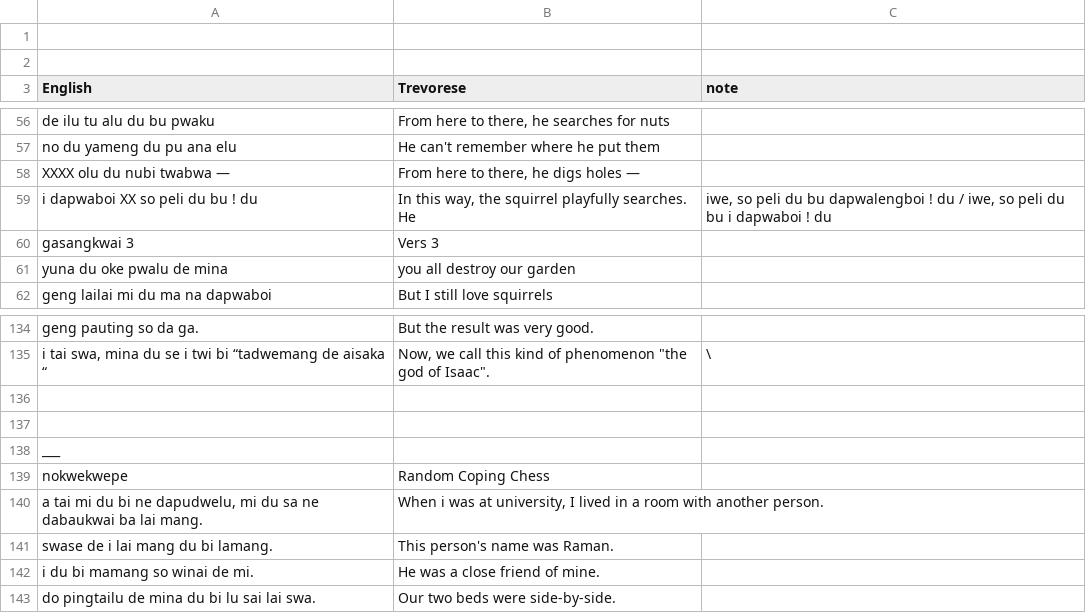
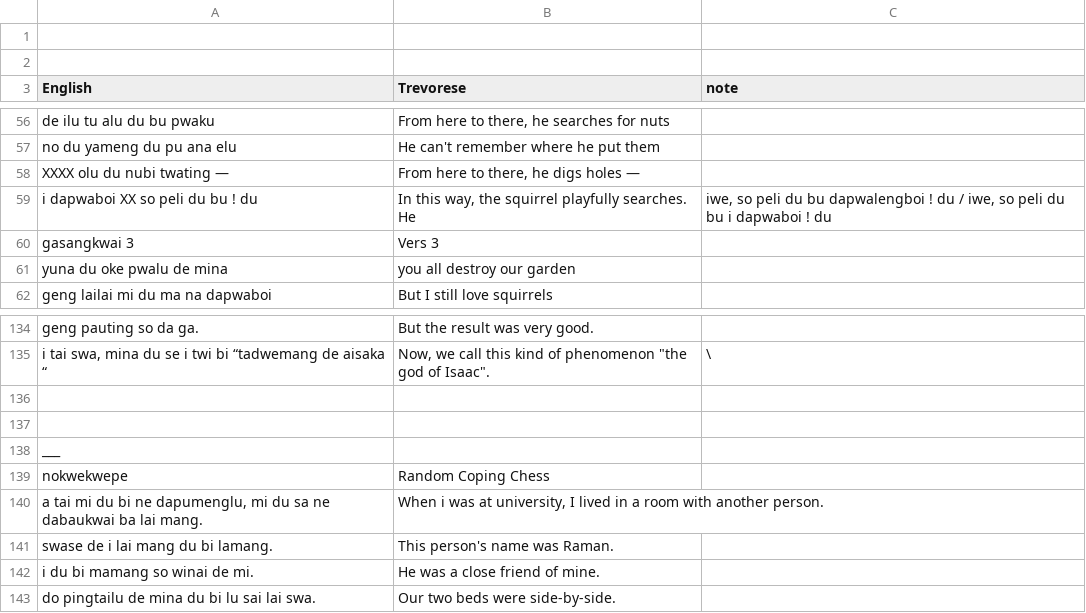
Before and after one commit to icaswell/trevorese, a TSV file: www/stories.tsv, drawn as a sheet; only a part is shown, gaps mark what is left out.

```diff
--- a/www/stories.tsv
+++ b/www/stories.tsv
@@ -57,3 +57,3 @@ de ilu tu alu du bu pwaku	From here to there, he searches for nuts
 no du yameng du pu ana elu	He can't remember where he put them
-XXXX olu du nubi twabwa — 	From here to there, he digs holes —
+XXXX olu du nubi twating — 	From here to there, he digs holes —
 i dapwaboi XX so peli du bu ! du	In this way, the squirrel playfully searches. He	iwe, so peli du bu dapwalengboi ! du / iwe, so peli du bu i dapwaboi ! du
@@ -139,3 +139,3 @@ ___
 nokwekwepe	Random Coping Chess
-a tai mi du bi ne dapudwelu, mi du sa ne dabaukwai ba lai mang.	When i was at university, I lived in a room with another person.
+a tai mi du bi ne dapumenglu, mi du sa ne dabaukwai ba lai mang.	When i was at university, I lived in a room with another person.
 swase de i lai mang du bi lamang.	This person's name was Raman.
```
Also changed, not shown: www/trevorese.tsv, 7 other files.
